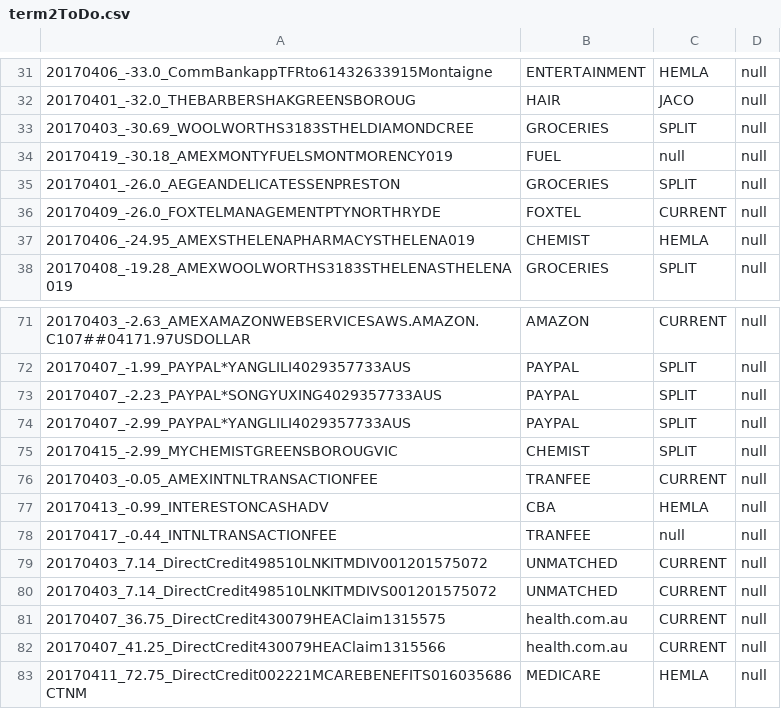
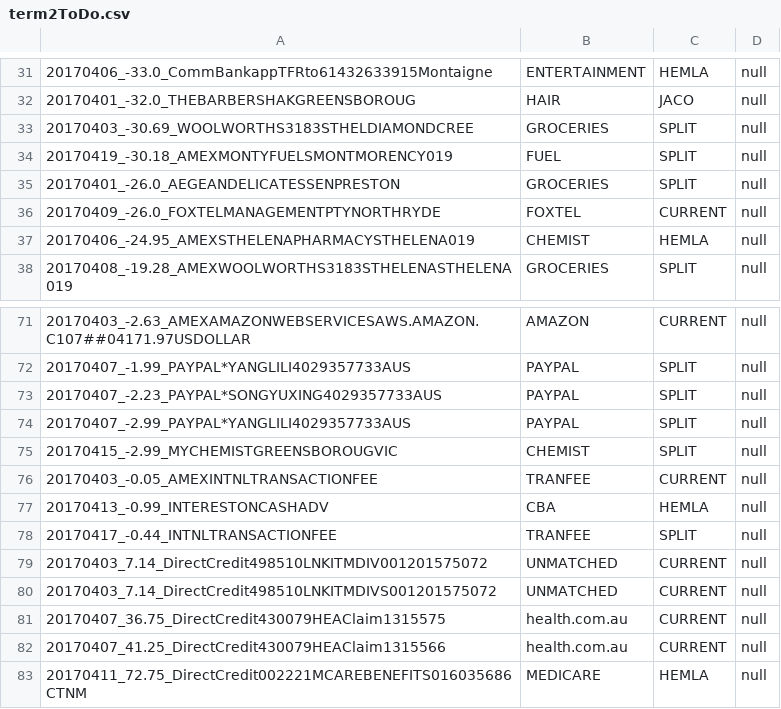
Before and after one commit to immelja/spentrack, a CSV file: term2ToDo.csv, drawn as a sheet; only a part is shown, gaps mark what is left out; the diff covers the shown part only.

```diff
--- a/term2ToDo.csv
+++ b/term2ToDo.csv
@@ -33,3 +33,3 @@
 20170403_-30.69_WOOLWORTHS3183STHELDIAMONDCREE|GROCERIES|SPLIT|null
-20170419_-30.18_AMEXMONTYFUELSMONTMORENCY019|FUEL|null|null
+20170419_-30.18_AMEXMONTYFUELSMONTMORENCY019|FUEL|SPLIT|null
 20170401_-26.0_AEGEANDELICATESSENPRESTON|GROCERIES|SPLIT|null
@@ -77,3 +77,3 @@
 20170413_-0.99_INTERESTONCASHADV|CBA|HEMLA|null
-20170417_-0.44_INTNLTRANSACTIONFEE|TRANFEE|null|null
+20170417_-0.44_INTNLTRANSACTIONFEE|TRANFEE|SPLIT|null
 20170403_7.14_DirectCredit498510LNKITMDIV001201575072|UNMATCHED|CURRENT|null
```
Also changed, not shown: 15 edited cells elsewhere in this file, 3 other files.
